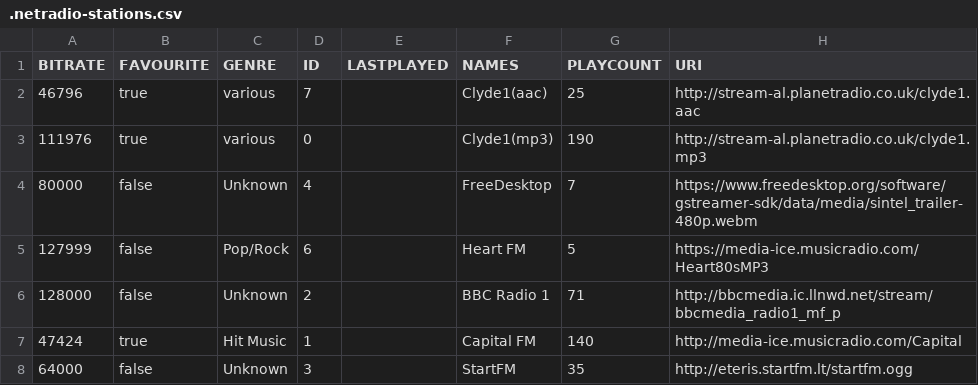
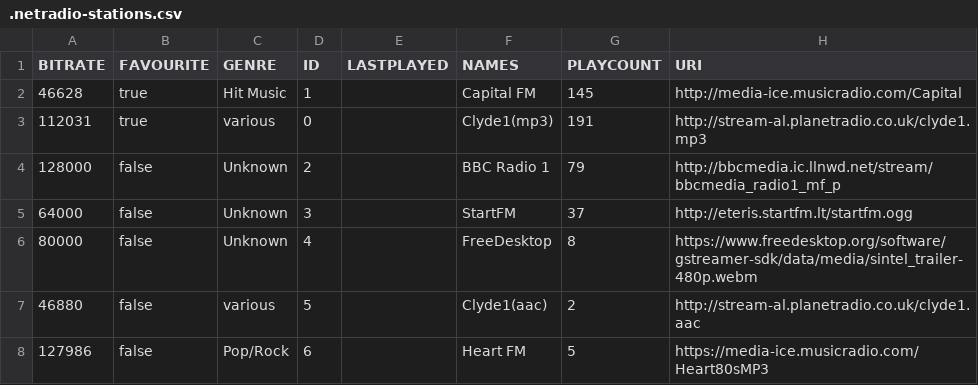
Before and after one commit to lemon-codes/NetRadio, a CSV file: .netradio-stations.csv, drawn as a sheet.

```diff
--- a/.netradio-stations.csv
+++ b/.netradio-stations.csv
@@ -1,8 +1,8 @@
 "BITRATE","FAVOURITE","GENRE","ID","LASTPLAYED","NAMES","PLAYCOUNT","URI"
-"46796","true","various","7","","Clyde1(aac)","25","http://stream-al.planetradio.co.uk/clyde1.aac"
-"111976","true","various","0","","Clyde1(mp3)","190","http://stream-al.planetradio.co.uk/clyde1.mp3"
-"80000","false","Unknown","4","","FreeDesktop","7","https://www.freedesktop.org/software/gstreamer-sdk/data/media/sintel_trailer-480p.webm"
-"127999","false","Pop/Rock","6","","Heart FM","5","https://media-ice.musicradio.com/Heart80sMP3"
-"128000","false","Unknown","2","","BBC Radio 1","71","http://bbcmedia.ic.llnwd.net/stream/bbcmedia_radio1_mf_p"
-"47424","true","Hit Music","1","","Capital FM","140","http://media-ice.musicradio.com/Capital"
-"64000","false","Unknown","3","","StartFM","35","http://eteris.startfm.lt/startfm.ogg"
+"46628","true","Hit Music","1","","Capital FM","145","http://media-ice.musicradio.com/Capital"
+"112031","true","various","0","","Clyde1(mp3)","191","http://stream-al.planetradio.co.uk/clyde1.mp3"
+"128000","false","Unknown","2","","BBC Radio 1","79","http://bbcmedia.ic.llnwd.net/stream/bbcmedia_radio1_mf_p"
+"64000","false","Unknown","3","","StartFM","37","http://eteris.startfm.lt/startfm.ogg"
+"80000","false","Unknown","4","","FreeDesktop","8","https://www.freedesktop.org/software/gstreamer-sdk/data/media/sintel_trailer-480p.webm"
+"46880","false","various","5","","Clyde1(aac)","2","http://stream-al.planetradio.co.uk/clyde1.aac"
+"127986","false","Pop/Rock","6","","Heart FM","5","https://media-ice.musicradio.com/Heart80sMP3"
```
Also changed, not shown: 7 other files.
